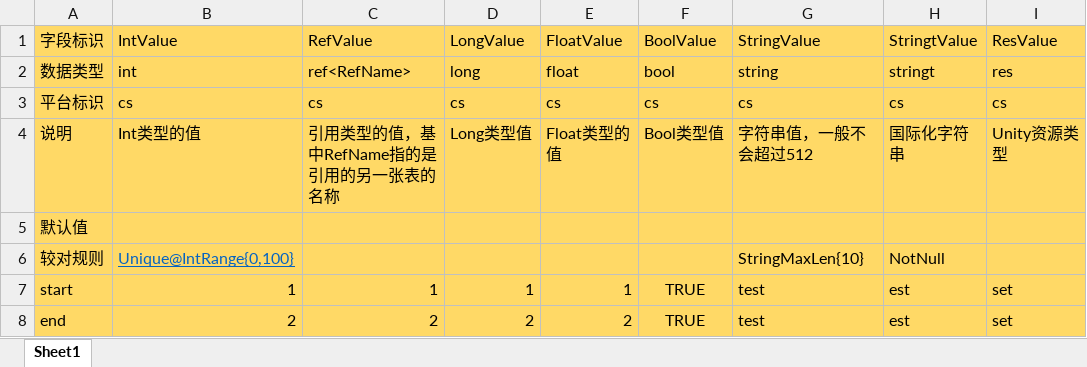
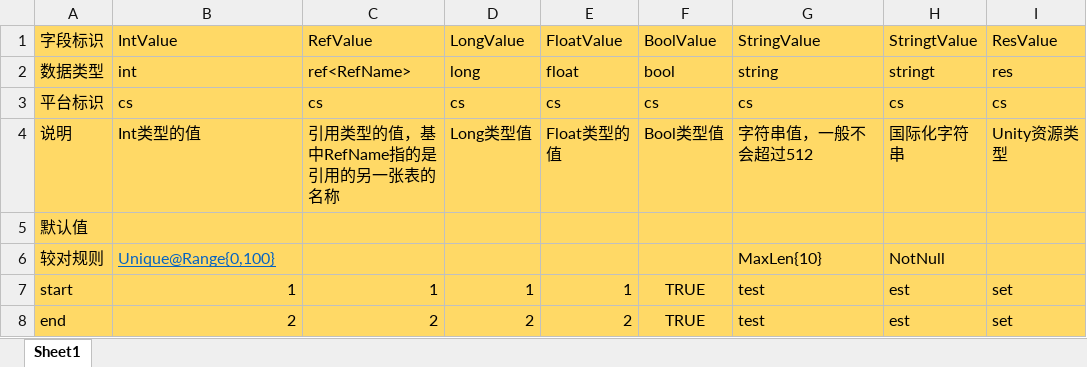
Before and after one commit to liyubin724/DotGameTools, an Excel workbook: cofing.xlsx, sheet Sheet1, drawn as a sheet; only a part is shown; values as stored, in another font and other column widths than the file's, no borders; the diff names each change by its address in the sheet, - before the commit and + after, or states it on an @@ line.

```diff
--- a/cofing.xlsx (sheet Sheet1)
+++ b/cofing.xlsx (sheet Sheet1)
-B6: Unique@IntRange{0,100}
+B6: Unique@Range{0,100}
-G6: StringMaxLen{10}
+G6: MaxLen{10}
```
Also changed, not shown: 31 other files.
